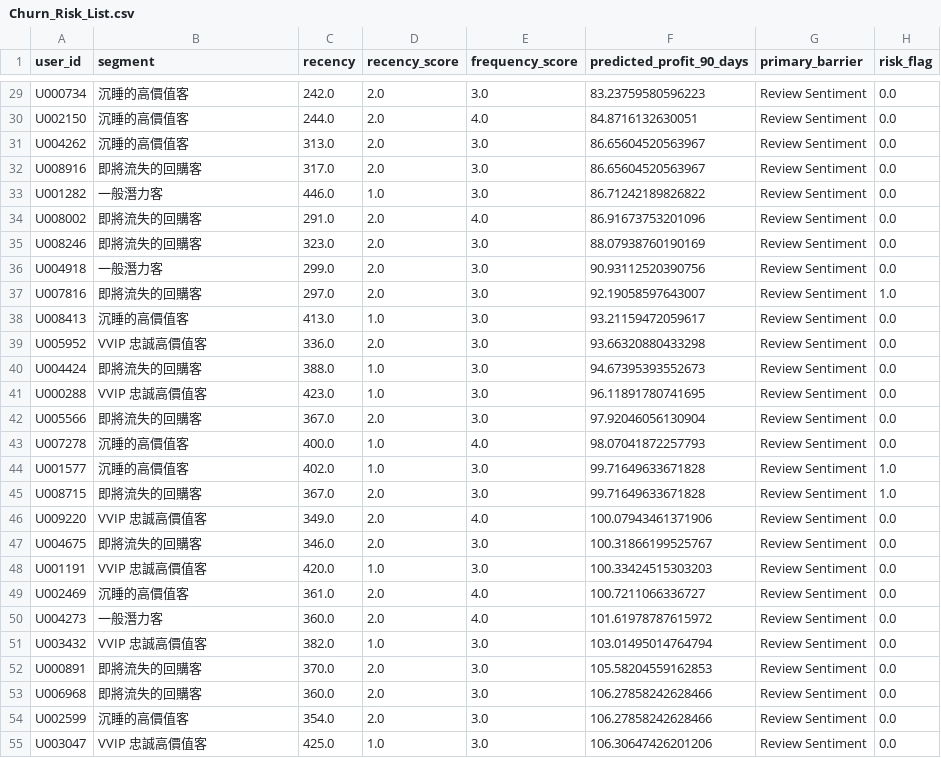
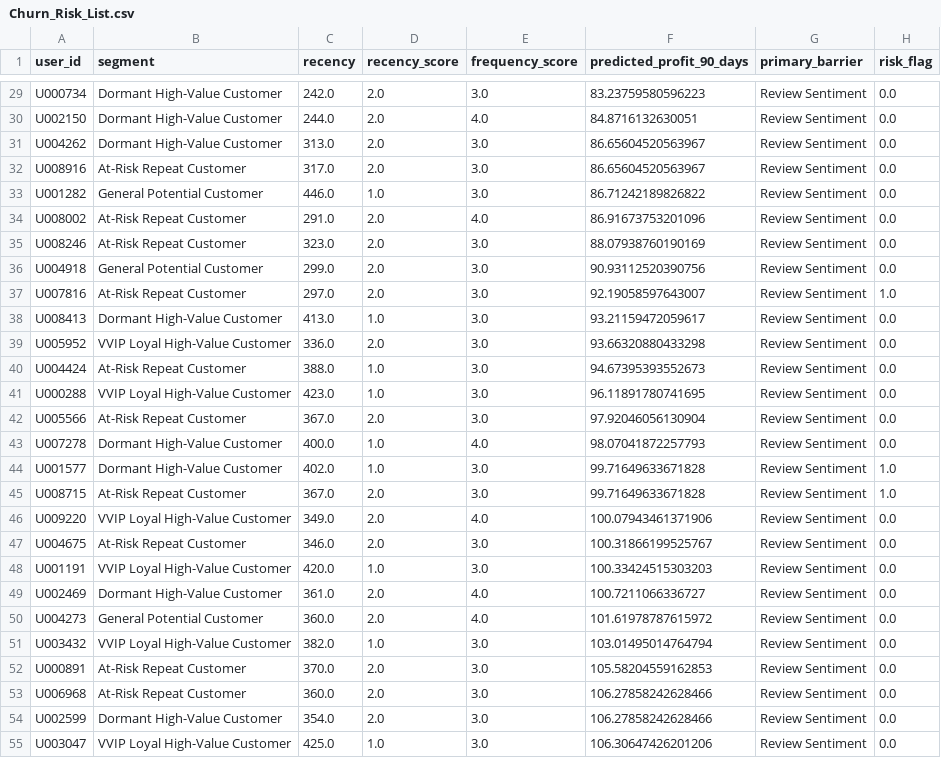
Before and after one commit to PoChaoWang/Ecommerce-Customer-Intelligence-Predictive-Growth-Suite, a CSV file: schema/Churn_Risk_List.csv, drawn as a sheet; only a part is shown, gaps mark what is left out; the diff covers the shown part only; the diff names each change by its address in the sheet, - before the commit and + after, or states it on an @@ line.

```diff
--- a/schema/Churn_Risk_List.csv
+++ b/schema/Churn_Risk_List.csv
-B29:B31 (segment): 沉睡的高價值客
+B29:B31 (segment): Dormant High-Value Customer
-B32 (segment): 即將流失的回購客
+B32 (segment): At-Risk Repeat Customer
-B33 (segment): 一般潛力客
+B33 (segment): General Potential Customer
-B34:B35 (segment): 即將流失的回購客
+B34:B35 (segment): At-Risk Repeat Customer
-B36 (segment): 一般潛力客
+B36 (segment): General Potential Customer
-B37 (segment): 即將流失的回購客
+B37 (segment): At-Risk Repeat Customer
-B38 (segment): 沉睡的高價值客
+B38 (segment): Dormant High-Value Customer
-B39 (segment): VVIP 忠誠高價值客
+B39 (segment): VVIP Loyal High-Value Customer
-B40 (segment): 即將流失的回購客
+B40 (segment): At-Risk Repeat Customer
-B41 (segment): VVIP 忠誠高價值客
+B41 (segment): VVIP Loyal High-Value Customer
-B42 (segment): 即將流失的回購客
+B42 (segment): At-Risk Repeat Customer
-B43:B44 (segment): 沉睡的高價值客
+B43:B44 (segment): Dormant High-Value Customer
-B45 (segment): 即將流失的回購客
+B45 (segment): At-Risk Repeat Customer
-B46 (segment): VVIP 忠誠高價值客
+B46 (segment): VVIP Loyal High-Value Customer
-B47 (segment): 即將流失的回購客
+B47 (segment): At-Risk Repeat Customer
-B48 (segment): VVIP 忠誠高價值客
+B48 (segment): VVIP Loyal High-Value Customer
-B49 (segment): 沉睡的高價值客
+B49 (segment): Dormant High-Value Customer
-B50 (segment): 一般潛力客
+B50 (segment): General Potential Customer
-B51 (segment): VVIP 忠誠高價值客
+B51 (segment): VVIP Loyal High-Value Customer
-B52:B53 (segment): 即將流失的回購客
+B52:B53 (segment): At-Risk Repeat Customer
-B54 (segment): 沉睡的高價值客
+B54 (segment): Dormant High-Value Customer
-B55 (segment): VVIP 忠誠高價值客
+B55 (segment): VVIP Loyal High-Value Customer
```
Also changed, not shown: 90 edited cells elsewhere in this file, schema/Brand_Health_Monitor.csv, schema/Top_Priority_Actions.csv, 7 other files.
